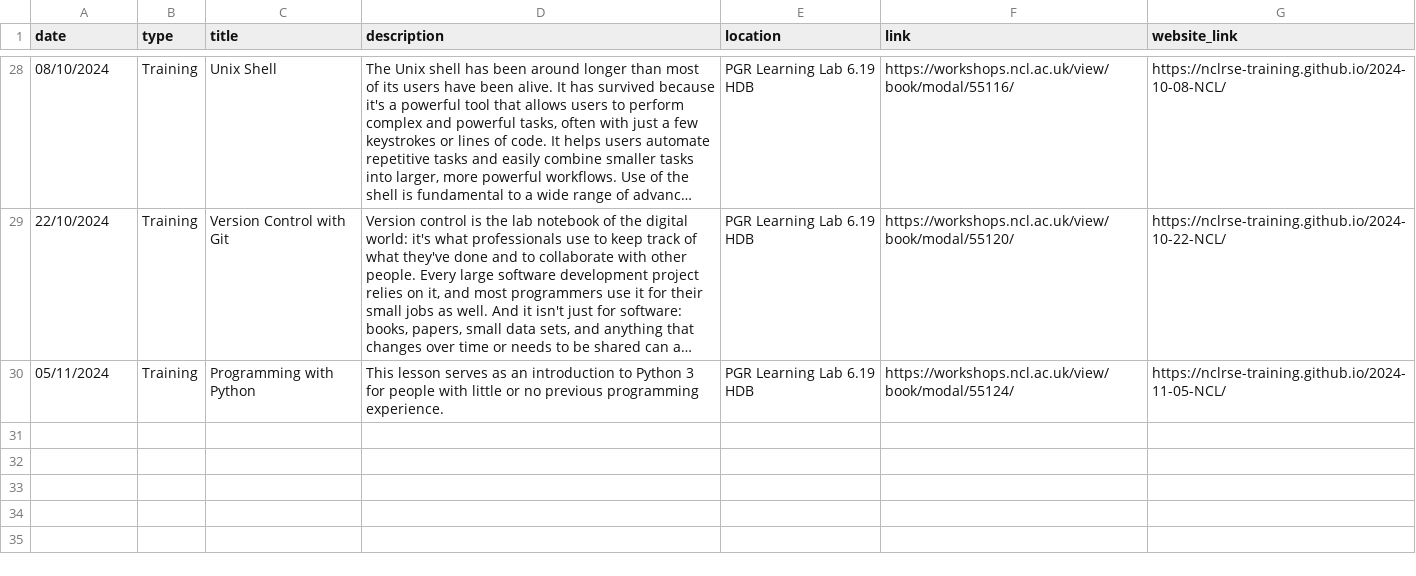
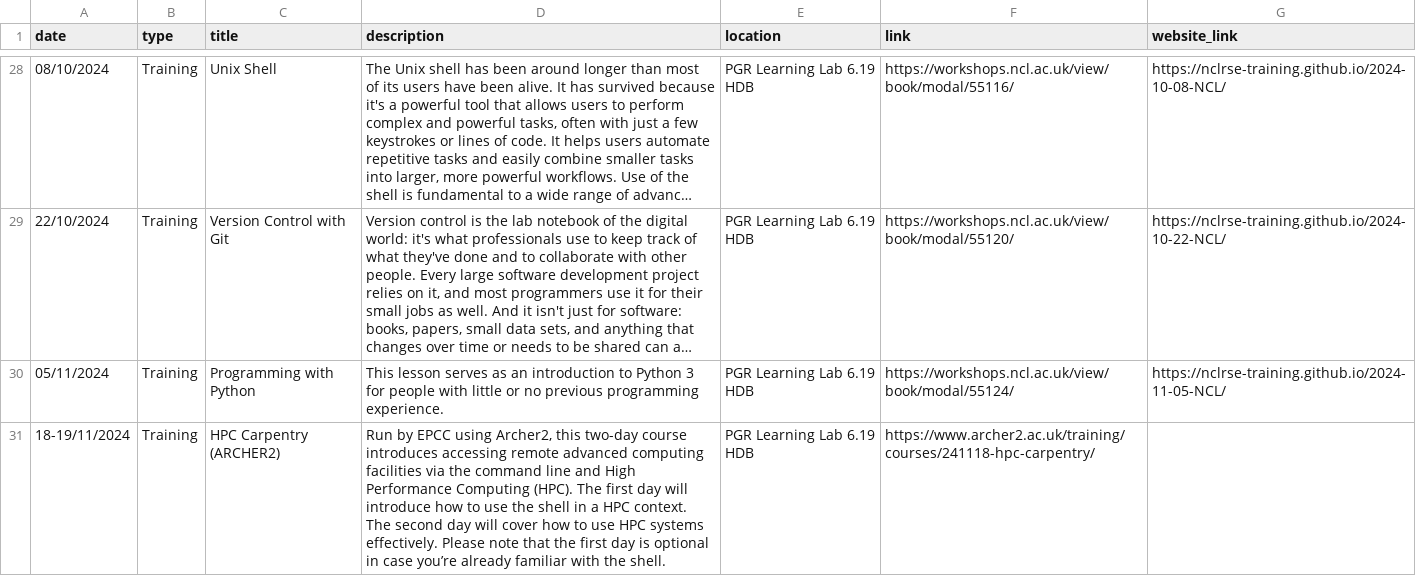
Before and after one commit to NewcastleRSE/rse-team-website, a CSV file: _data/events.csv, drawn as a sheet; only a part is shown, gaps mark what is left out; long unchanged cells end in ….

Commit message:
added a line for EPCC HPC Carpentries using LibreOffice Calc

```diff
--- a/_data/events.csv
+++ b/_data/events.csv
@@ -30 +30,2 @@ date,type,title,description,location,link,website_link
 05/11/2024,Training,Programming with Python,This lesson serves as an introduction to Python 3 for people with little or no previous programming experience.,PGR Learning Lab 6.19 HDB,https://workshops.ncl.ac.uk/view/book/modal/55124/,https://nclrse-training.github.io/2024-11-05-NCL/
+18-19/11/2024,Training,HPC Carpentry (ARCHER2),"Run by EPCC using Archer2, this two-day course introduces accessing remote advanced computing facilities via the command line and High Performance Computing (HPC). The first day will introduce how to use the shell in a HPC context. The second day will cover how to use HPC systems effectively. Please note that the first day is optional in case you’re already familiar with the shell.",PGR Learning Lab 6.19 HDB,https://www.archer2.ac.uk/training/courses/241118-hpc-carpentry/,
```
